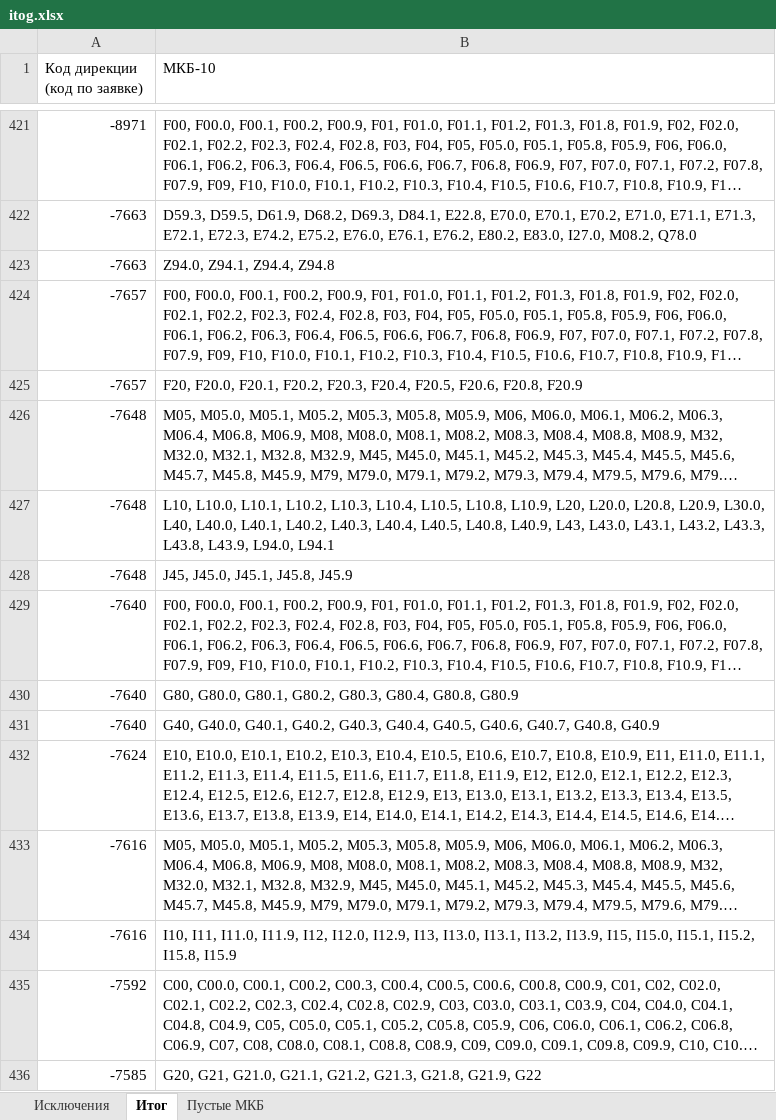
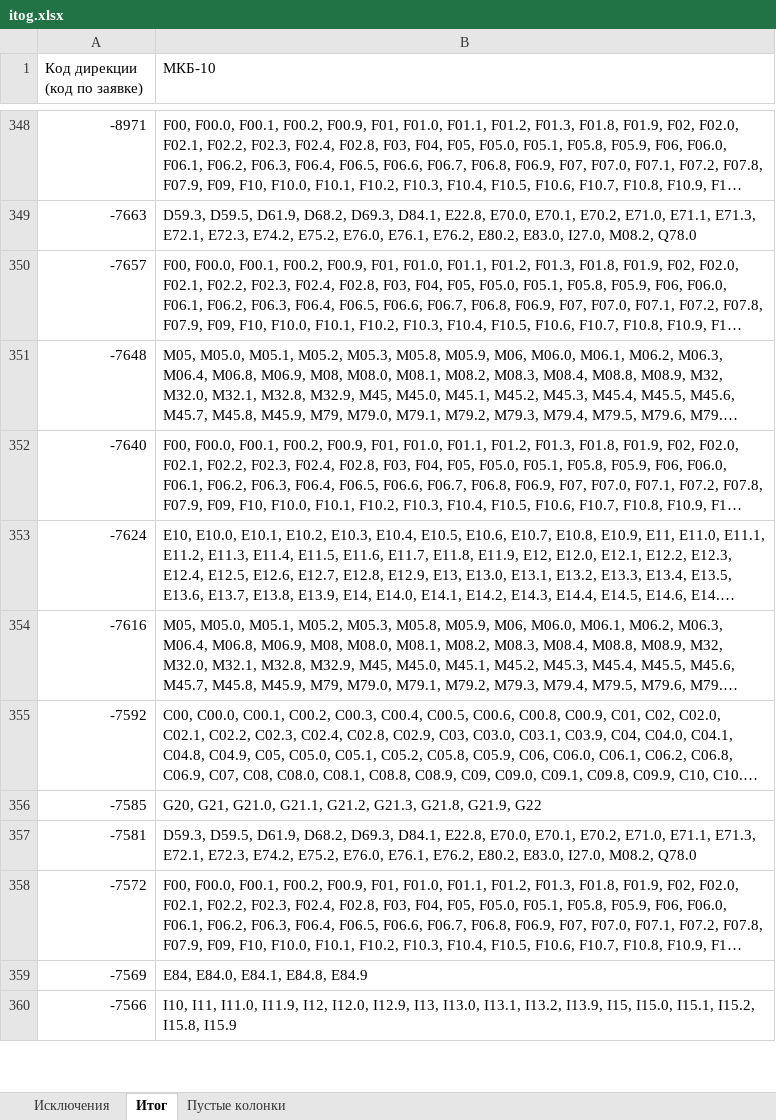
Before and after one commit to Kuznetsov-s-v/py-excel, an Excel workbook: itog.xlsx, sheet Итог, drawn as a sheet; only a part is shown, gaps mark what is left out; the shorter side is filled out with more unchanged rows; long unchanged cells end in …; values as stored, in another font and other column widths than the file's, no borders; removed rows and columns are numbered as before the commit, all else as after; the diff covers the shown part only; the diff names each change by its address in the sheet, - before the commit and + after, or states it on an @@ line.

```diff
--- a/itog.xlsx (sheet Итог)
+++ b/itog.xlsx (sheet Итог)
-sheet tab: Пустые МКБ
+sheet tab: Пустые колонки
-row 423: -7663 | Z94.0, Z94.1, Z94.4, Z94.8
-row 425: -7657 | F20, F20.0, F20.1, F20.2, F20.3, F20.4, F20.5, F20.6, F20.8, F20.9
-row 427: -7648 | L10, L10.0, L10.1, L10.2, L10.3, L10.4, L10.5, L10.8, L10.9, L20, L20.0, L20.8, L20.9, L30.0, L40, L40.0, L40.1, L40.2, L40.3, L40.4, L40.5, L40.8, L40.9, L43, L43.0, L43.1, L43.2, L43.3, L43.8, L43.9, L94.0, L94.1
-row 428: -7648 | J45, J45.0, J45.1, J45.8, J45.9
-row 430: -7640 | G80, G80.0, G80.1, G80.2, G80.3, G80.4, G80.8, G80.9
-row 431: -7640 | G40, G40.0, G40.1, G40.2, G40.3, G40.4, G40.5, G40.6, G40.7, G40.8, G40.9
-row 434: -7616 | I10, I11, I11.0, I11.9, I12, I12.0, I12.9, I13, I13.0, I13.1, I13.2, I13.9, I15, I15.0, I15.1, I15.2, I15.8, I15.9
```
Also changed, not shown: 16 added rows, 461 removed rows and 3 edited cells elsewhere in this sheet, sheet Исключения, sheet Пустые колонки, 7 other files.
